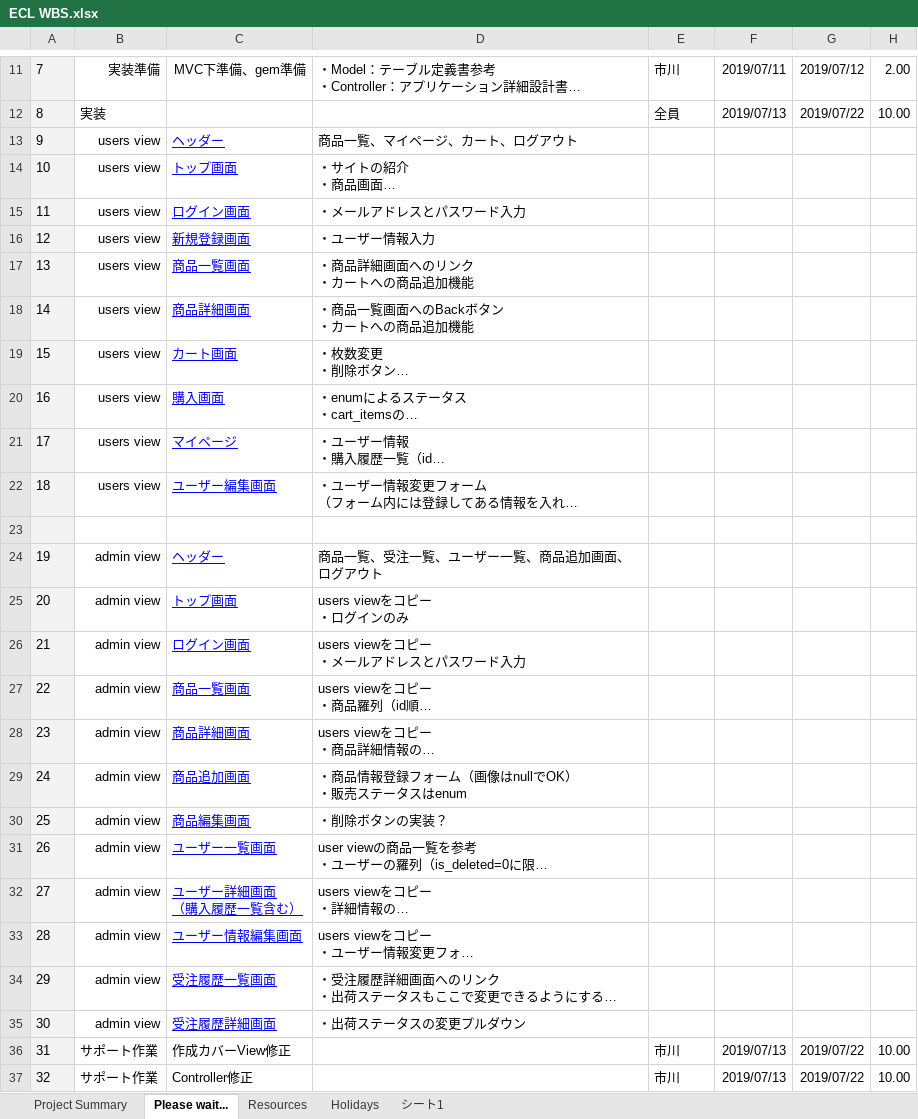
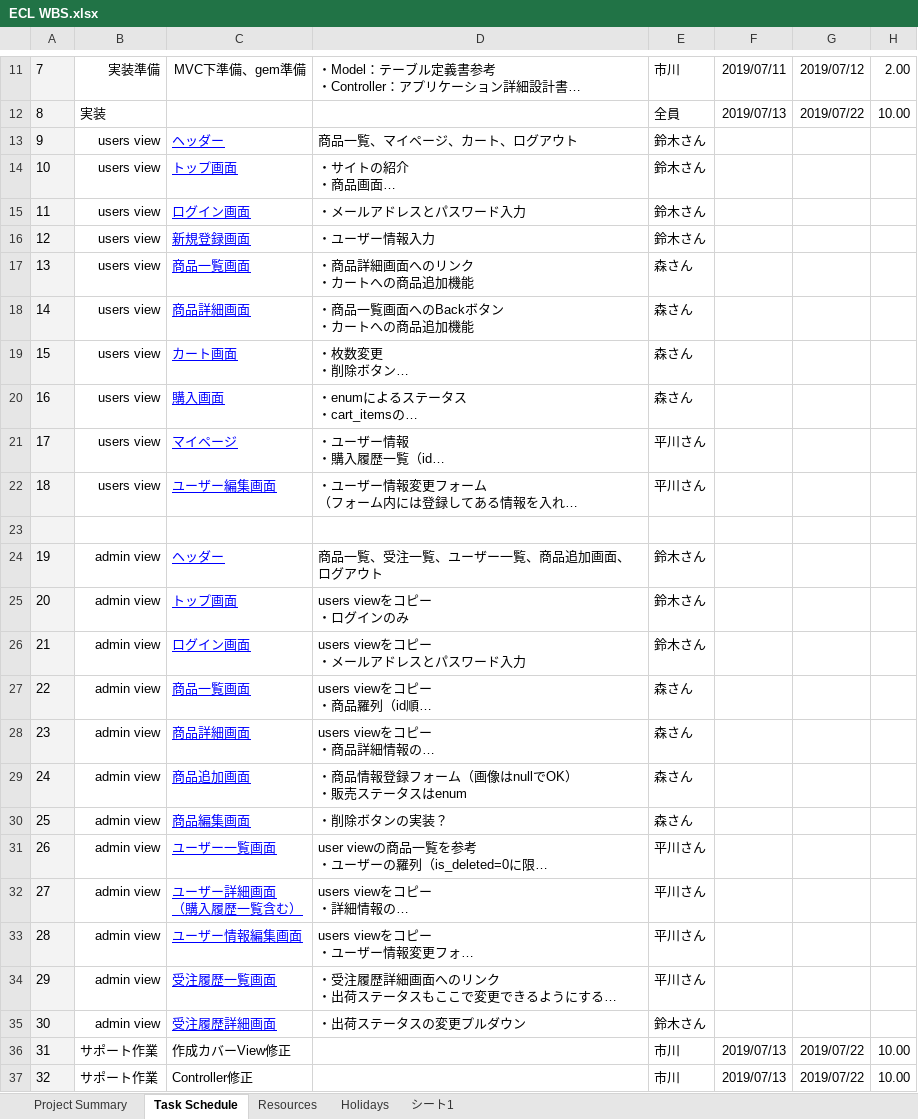
Before and after one commit to ecl11/ECL, an Excel workbook: ECL WBS.xlsx, sheet Task Schedule, drawn as a sheet; only a part is shown, gaps mark what is left out; long unchanged cells end in …; values as stored, in another font and other column widths than the file's, no borders; charts and pictures not drawn; the diff names each change by its address in the sheet, - before the commit and + after, or states it on an @@ line.

```diff
--- a/ECL WBS.xlsx (sheet Task Schedule)
+++ b/ECL WBS.xlsx (sheet Task Schedule)
-sheet tab: Please wait...
+sheet tab: Task Schedule
-E13:E16: (empty)
+E13:E16: 鈴木さん
-E17:E20: (empty)
+E17:E20: 森さん
-E21:E22: (empty)
+E21:E22: 平川さん
-E24:E26: (empty)
+E24:E26: 鈴木さん
-E27:E30: (empty)
+E27:E30: 森さん
-E31:E34: (empty)
+E31:E34: 平川さん
-E35: (empty)
+E35: 鈴木さん
```
Also changed, not shown: ECLテーブル定義書.xlsx, アプリケーション詳細設計書.xlsx.
